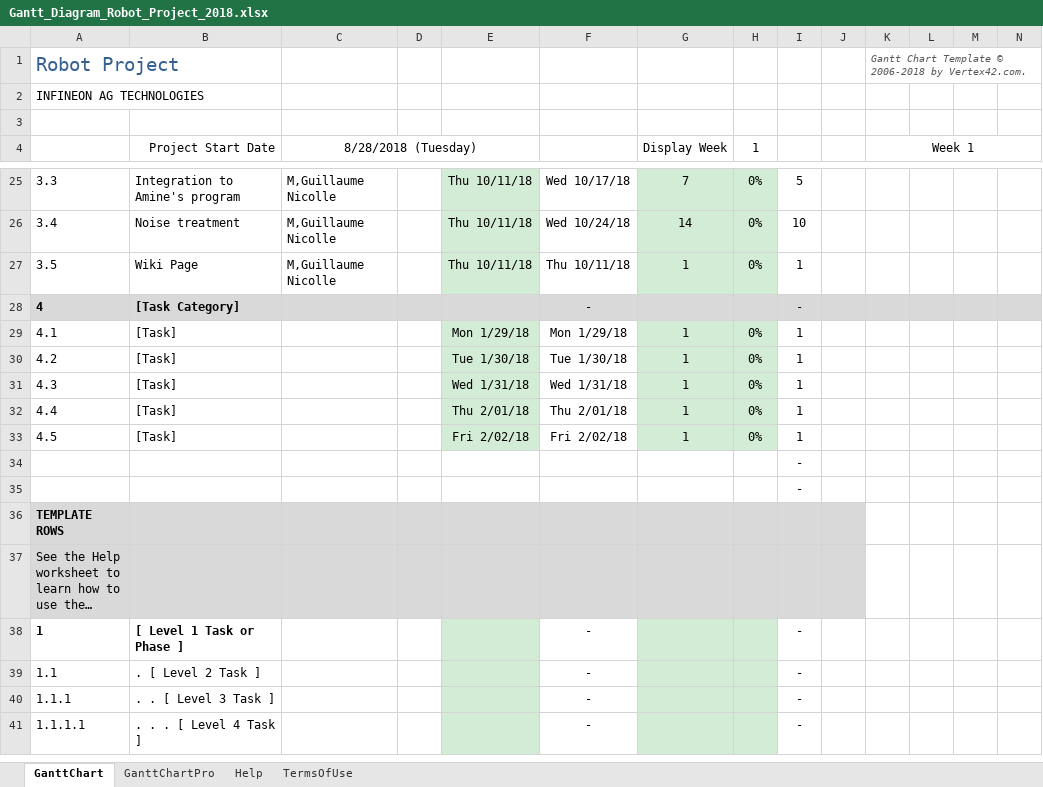
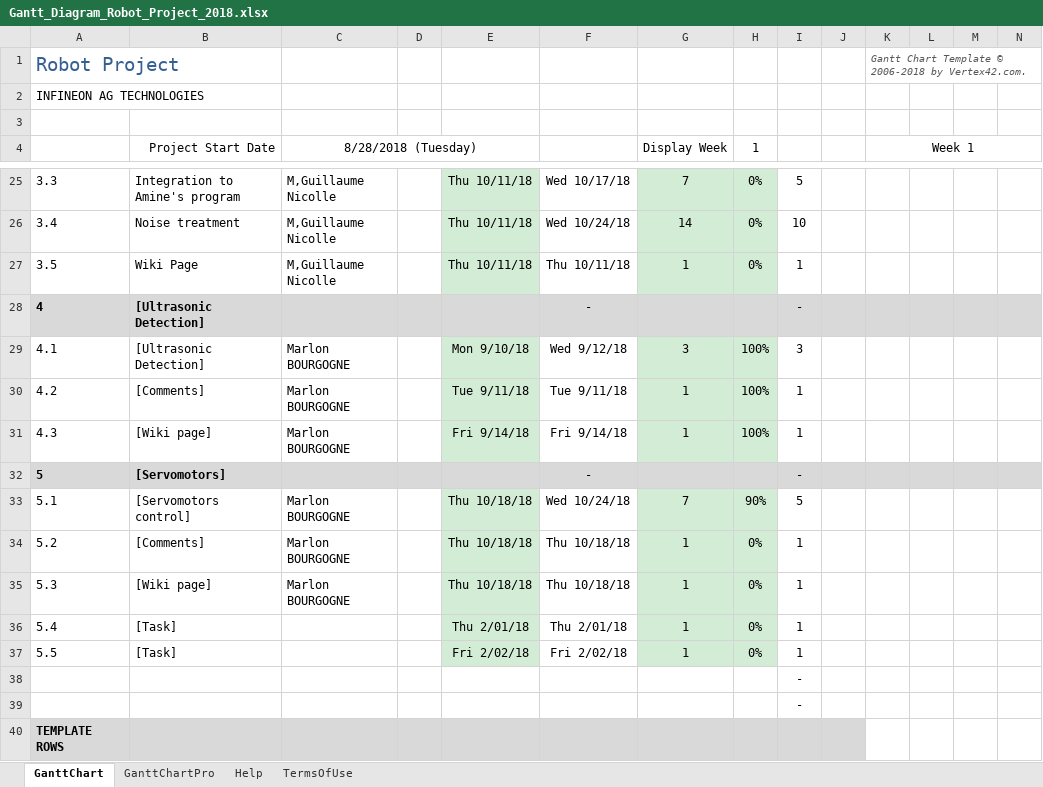
Before and after one commit to aminegaizi/Robot_Project_IFX, an Excel workbook: Gantt_Diagram_Robot_Project_2018.xlsx, sheet GanttChart, drawn as a sheet; only a part is shown, gaps mark what is left out; the shorter side is filled out with more unchanged rows; long unchanged cells end in …; values as stored, in another font and other column widths than the file's, no borders; charts and pictures and conditional formats not drawn; removed rows and columns are numbered as before the commit, all else as after; rows hold the shown columns only; the diff names each change by its address in the sheet, - before the commit and + after, or states it on an @@ line.

Commit message:
Gantt updated for servo control and ultrasonic detection

```diff
--- a/Gantt_Diagram_Robot_Project_2018.xlsx (sheet GanttChart)
+++ b/Gantt_Diagram_Robot_Project_2018.xlsx (sheet GanttChart)
-B28 (Project Start Date): [Task Category]
+B28 (Project Start Date): [Ultrasonic Detection]
-row 29: 4.1 | [Task] |  |  | Mon 1/29/18 | Mon 1/29/18 | 1 | 0% | 1
+row 29: 4.1 | [Ultrasonic Detection] | Marlon BOURGOGNE |  | Mon 9/10/18 | Wed 9/12/18 | 3 | 100% | 3
-B30 (Project Start Date): [Task]
+B30 (Project Start Date): [Comments]
-C30:C31 (8/28/2018 (Tuesday)): (empty)
+C30:C31 (8/28/2018 (Tuesday)): Marlon BOURGOGNE
-E30: Tue 1/30/18
+E30: Tue 9/11/18
-F30: Tue 1/30/18
+F30: Tue 9/11/18
-H30:H31 (1): 0%
+H30:H31 (1): 100%
-B31 (Project Start Date): [Task]
+B31 (Project Start Date): [Wiki page]
-E31: Wed 1/31/18
+E31: Fri 9/14/18
-F31: Wed 1/31/18
+F31: Fri 9/14/18
+row 32: 5 | [Servomotors] |  |  |  | - |  |  | -
+row 33: 5.1 | [Servomotors control] | Marlon BOURGOGNE |  | Thu 10/18/18 | Wed 10/24/18 | 7 | 90% | 5
+row 34: 5.2 | [Comments] | Marlon BOURGOGNE |  | Thu 10/18/18 | Thu 10/18/18 | 1 | 0% | 1
+row 35: 5.3 | [Wiki page] | Marlon BOURGOGNE |  | Thu 10/18/18 | Thu 10/18/18 | 1 | 0% | 1
-A36: 4.4
+A36: 5.4
-A37: 4.5
+A37: 5.5
```
Also changed, not shown: formulas that keep their value, charts or pictures.
